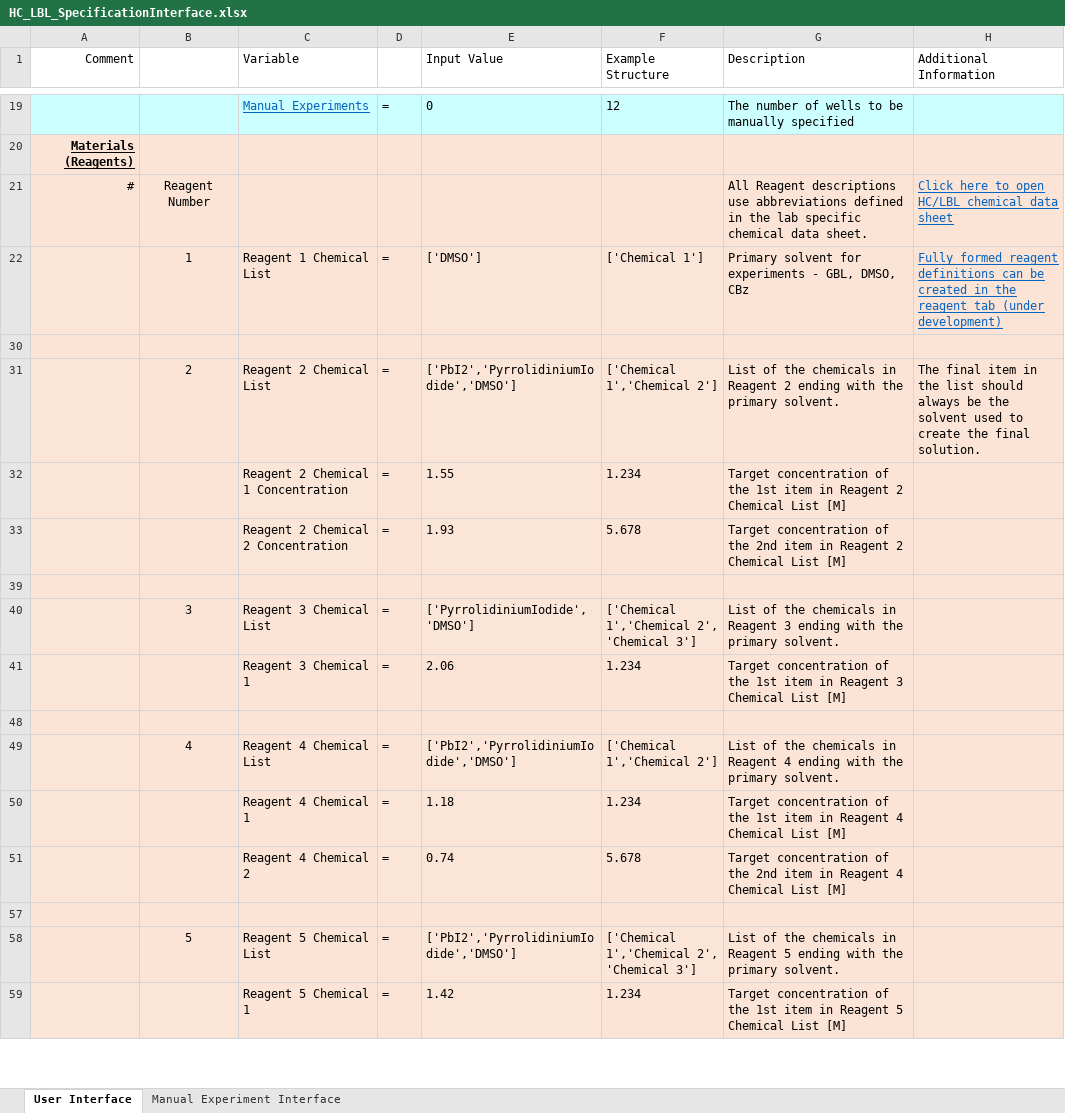
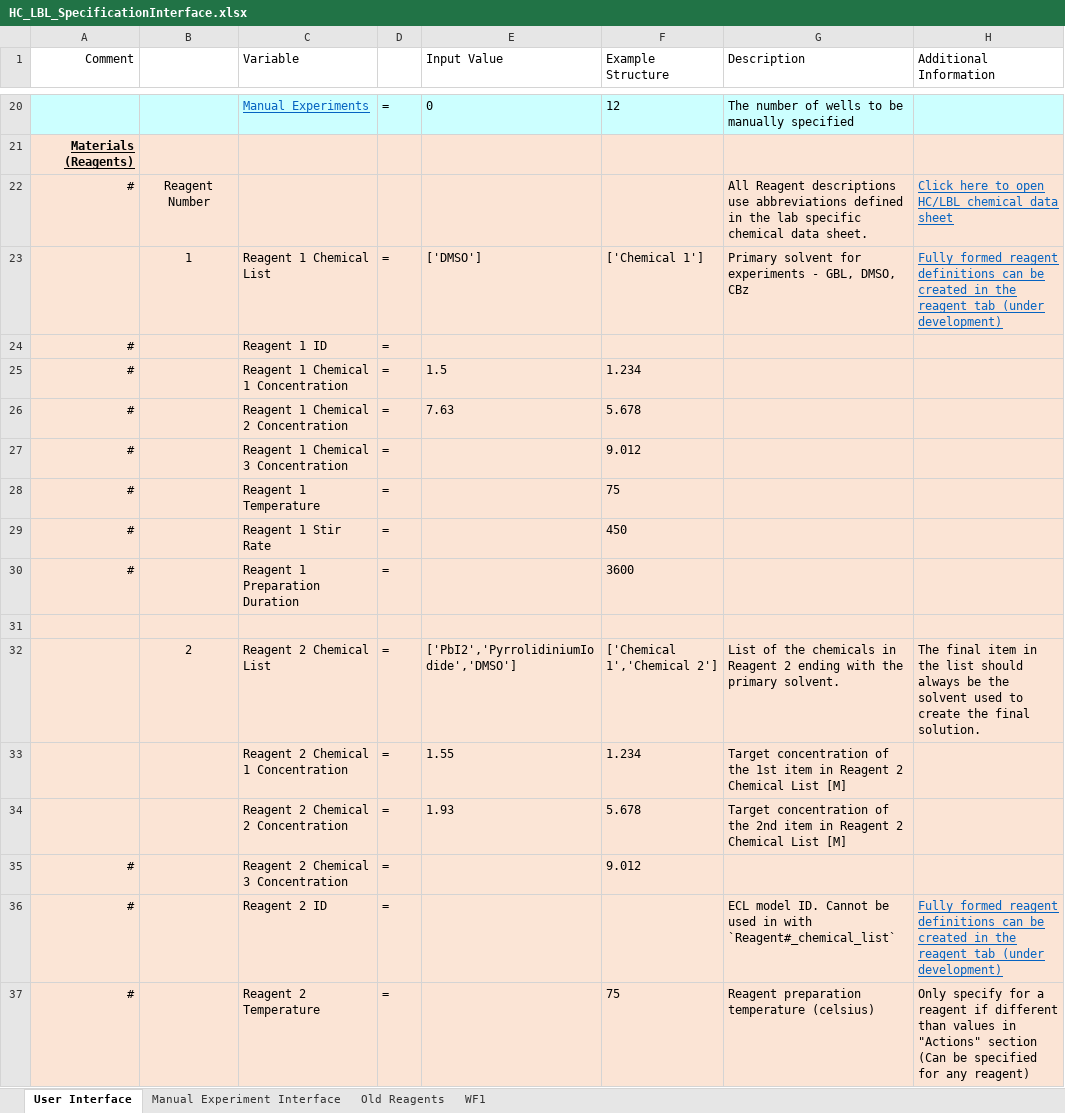
Before and after one commit to darkreactions/ESCALATE_Capture, an Excel workbook: HC_LBL_SpecificationInterface.xlsx, sheet User Interface, drawn as a sheet; only a part is shown, gaps mark what is left out; the shorter side is filled out with more unchanged rows; values as stored, in another font and other column widths than the file's, no borders; the diff covers the shown part only; the diff names each change by its address in the sheet, - before the commit and + after, or states it on an @@ line.

Commit message:
First pass at updated interface:
add:

* Old Reagents Tab
* Link to new tab in main front end sheet
* In-line, user-facing docs
* hooks into the back end

```diff
--- a/HC_LBL_SpecificationInterface.xlsx (sheet User Interface)
+++ b/HC_LBL_SpecificationInterface.xlsx (sheet User Interface)
+sheet tab: Old Reagents
@@ sheet tab unhidden: WF1 @@
@@ row 24 unhidden: # |  | Reagent 1 ID | = @@
@@ row 25 unhidden: # |  | Reagent 1 Chemical 1 Concentration | = | 1.5 | 1.234 @@
@@ row 26 unhidden: # |  | Reagent 1 Chemical 2 Concentration | = | 7.63 | 5.678 @@
@@ row 27 unhidden: # |  | Reagent 1 Chemical 3 Concentration | = |  | 9.012 @@
@@ row 28 unhidden: # |  | Reagent 1 Temperature | = |  | 75 @@
@@ row 29 unhidden: # |  | Reagent 1 Stir Rate | = |  | 450 @@
@@ row 30 unhidden: # |  | Reagent 1 Preparation Duration | = |  | 3600 @@
@@ row 35 unhidden: # |  | Reagent 2 Chemical 3 Concentration | = |  | 9.012 @@
@@ row 36 unhidden: # |  | Reagent 2 ID | = |  |  | ECL model ID. Cannot be used in with `Reagent#_chemical_list` | Fully formed reagent definitions can be created in the reagent tab (under development) @@
@@ row 37 unhidden: # |  | Reagent 2 Temperature | = |  | 75 | Reagent preparation temperature (celsius) | Only specify for a reagent if different than values in "Actions" section (Can be specified for any reagent) @@
```
Also changed, not shown: 1 added row and 30 hidden or unhidden rows elsewhere in this sheet, sheet Manual Experiment Interface.
